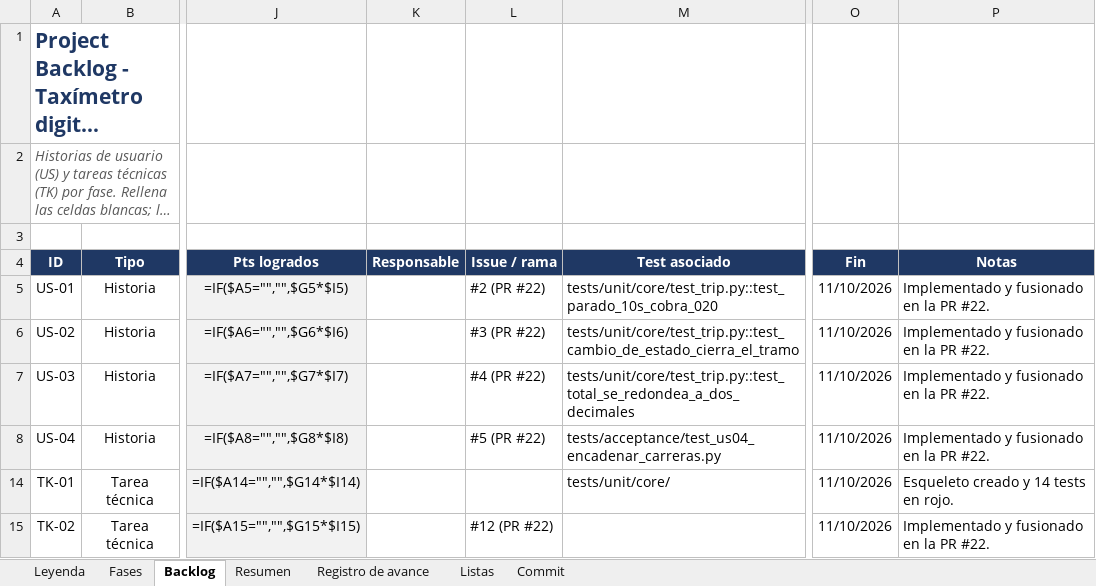
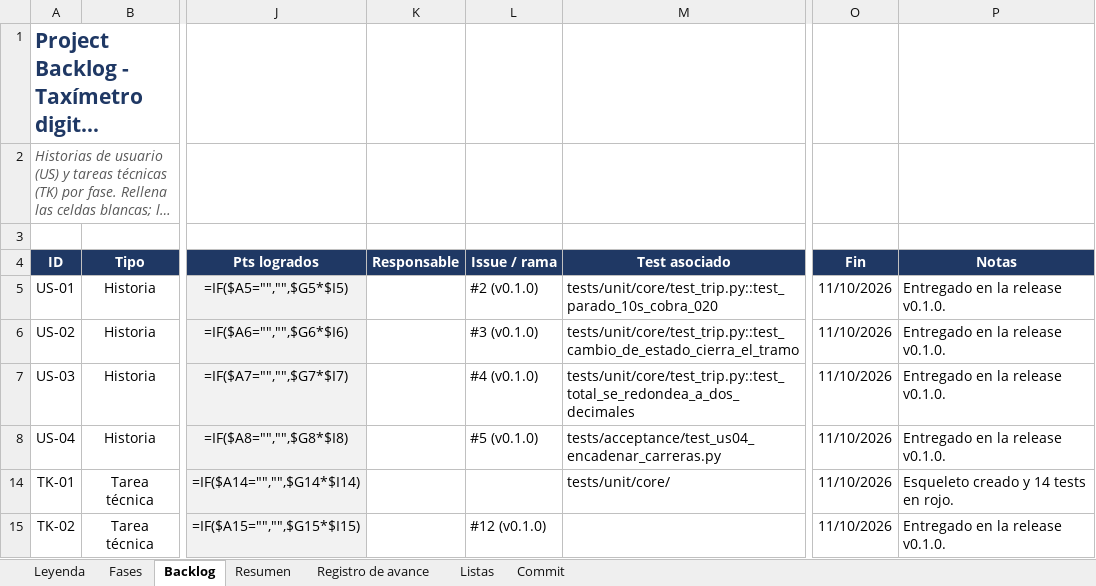
Before and after one commit to josegalindo-aidev/F5-project-py-taximetro, an Excel workbook: docs/project_backlog.xlsx, sheet Backlog, drawn as a sheet; only a part is shown, gaps mark what is left out; long unchanged cells end in …; values as stored, in another font and other column widths than the file's, no borders; formulas without a stored value are shown as written; conditional formats not drawn; the diff names each change by its address in the sheet, - before the commit and + after, or states it on an @@ line.

Commit message:
docs: registrar TK-04 como hecha en el backlog
Marca TK-04 como hecha, añade su registro de avance y sustituye las referencias a
PR del repositorio anterior por la release o la rama que corresponde.

Refs #14

```diff
--- a/docs/project_backlog.xlsx (sheet Backlog)
+++ b/docs/project_backlog.xlsx (sheet Backlog)
-L5 (Issue / rama): #2 (PR #22)
+L5 (Issue / rama): #2 (v0.1.0)
-P5:P8 (Notas): Implementado y fusionado en la PR #22.
+P5:P8 (Notas): Entregado en la release v0.1.0.
-L6 (Issue / rama): #3 (PR #22)
+L6 (Issue / rama): #3 (v0.1.0)
-L7 (Issue / rama): #4 (PR #22)
+L7 (Issue / rama): #4 (v0.1.0)
-L8 (Issue / rama): #5 (PR #22)
+L8 (Issue / rama): #5 (v0.1.0)
-L15 (Issue / rama): #12 (PR #22)
+L15 (Issue / rama): #12 (v0.1.0)
-P15 (Notas): Implementado y fusionado en la PR #22.
+P15 (Notas): Entregado en la release v0.1.0.
```
Also changed, not shown: sheet Registro de avance, hidden cells.
